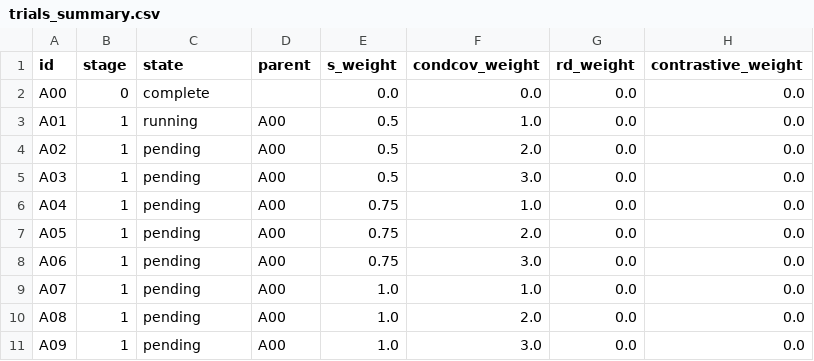
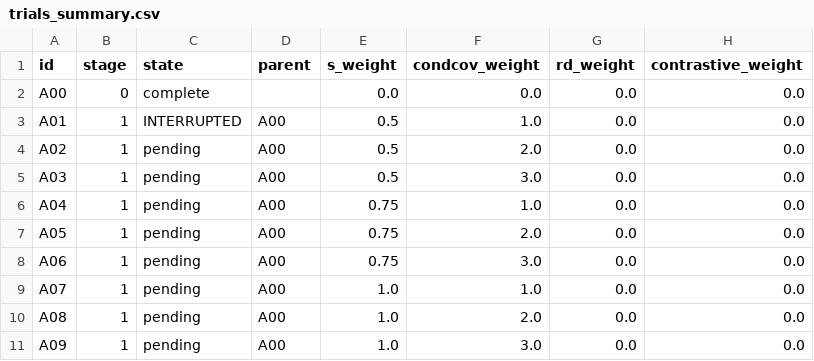
Before and after one commit to r97993346-design/DCCL-3Source-DomainNet, a CSV file: vlcs_stagewise_grid_crossdomain_constant1e5_20261128/trials_summary.csv, drawn as a sheet; only a part is shown; the diff names each change by its address in the sheet, - before the commit and + after, or states it on an @@ line.

```diff
--- a/vlcs_stagewise_grid_crossdomain_constant1e5_20261128/trials_summary.csv
+++ b/vlcs_stagewise_grid_crossdomain_constant1e5_20261128/trials_summary.csv
-C3 (state): running
+C3 (state): INTERRUPTED
```
Also changed, not shown: 7 other files.
